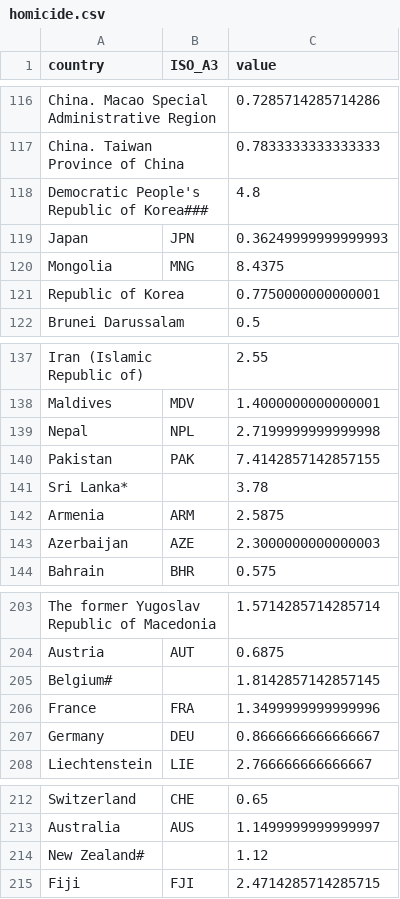
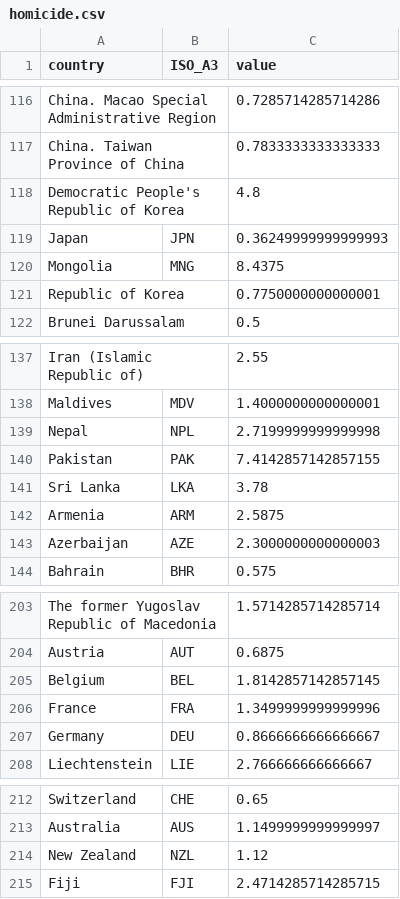
Before and after one commit to IB-2015/gdv, a CSV file: app/api/data/statistics/homicide.csv, drawn as a sheet; only a part is shown, gaps mark what is left out; the diff covers the shown part only.

Commit message:
Polen with ISO_A3 and some more

```diff
--- a/app/api/data/statistics/homicide.csv
+++ b/app/api/data/statistics/homicide.csv
@@ -117,3 +117,3 @@ China. Macao Special Administrative Region,,0.7285714285714286
 China. Taiwan Province of China,,0.7833333333333333
-Democratic People's Republic of Korea###,,4.8
+Democratic People's Republic of Korea,,4.8
 Japan,JPN,0.36249999999999993
@@ -140,3 +140,3 @@ Nepal,NPL,2.7199999999999998
 Pakistan,PAK,7.4142857142857155
-Sri Lanka*,,3.78
+Sri Lanka,LKA,3.78
 Armenia,ARM,2.5875
@@ -204,3 +204,3 @@ The former Yugoslav Republic of Macedonia,,1.5714285714285714
 Austria,AUT,0.6875
-Belgium#,,1.8142857142857145
+Belgium,BEL,1.8142857142857145
 France,FRA,1.3499999999999996
@@ -213,3 +213,3 @@ Switzerland,CHE,0.65
 Australia,AUS,1.1499999999999997
-New Zealand#,,1.12
+New Zealand,NZL,1.12
 Fiji,FJI,2.4714285714285715
```
Also changed, not shown: 4 added rows, 4 removed rows and 11 edited cells elsewhere in this file.
